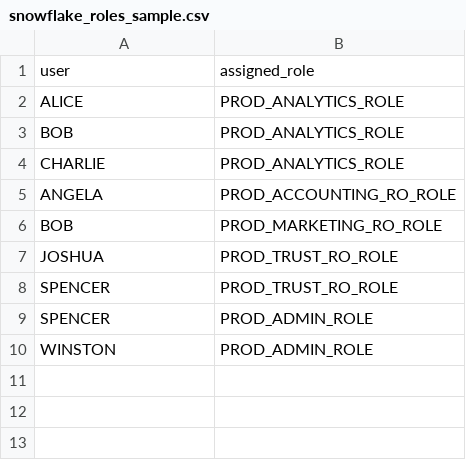
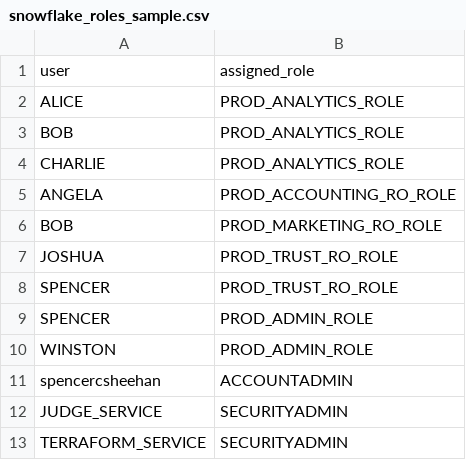
Before and after one commit to spencercsheehan1/iam-automation, a CSV file: judge/data/snowflake_roles_sample.csv, drawn as a sheet; the diff names each change by its address in the sheet, - before the commit and + after, or states it on an @@ line.

```diff
--- a/judge/data/snowflake_roles_sample.csv
+++ b/judge/data/snowflake_roles_sample.csv
+row 11: spencercsheehan | ACCOUNTADMIN
+row 12: JUDGE_SERVICE | SECURITYADMIN
+row 13: TERRAFORM_SERVICE | SECURITYADMIN
```
Also changed, not shown: 7 other files.
